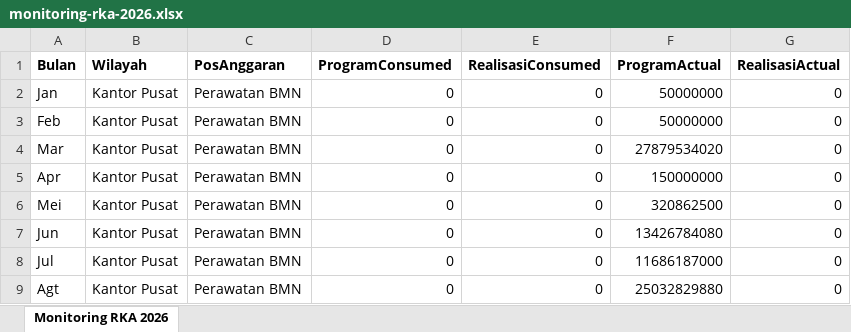
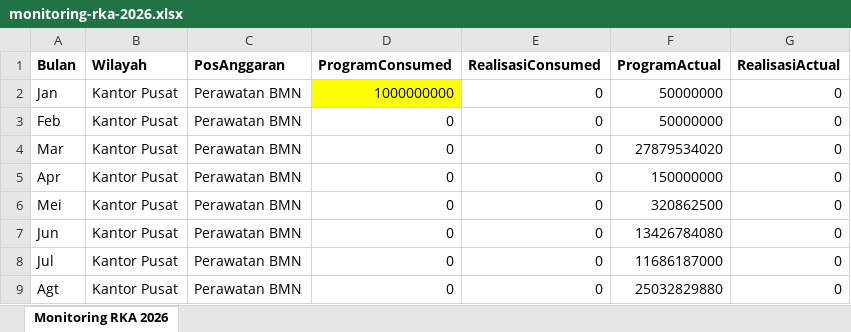
Before and after one commit to sanusizulfirmanlubis/mb52-data, an Excel workbook: data/monitoring-rka-2026.xlsx, sheet Monitoring RKA 2026, drawn as a sheet; only a part is shown; values as stored, in another font and other column widths than the file's, no borders; the diff names each change by its address in the sheet, - before the commit and + after, or states it on an @@ line.

Commit message:
Update monitoring RKA 2026 dari web

```diff
--- a/data/monitoring-rka-2026.xlsx (sheet Monitoring RKA 2026)
+++ b/data/monitoring-rka-2026.xlsx (sheet Monitoring RKA 2026)
-D2 (ProgramConsumed): 0
+D2 (ProgramConsumed): 1000000000
-D2 fill: none
+D2 fill: #FFFF00
```
